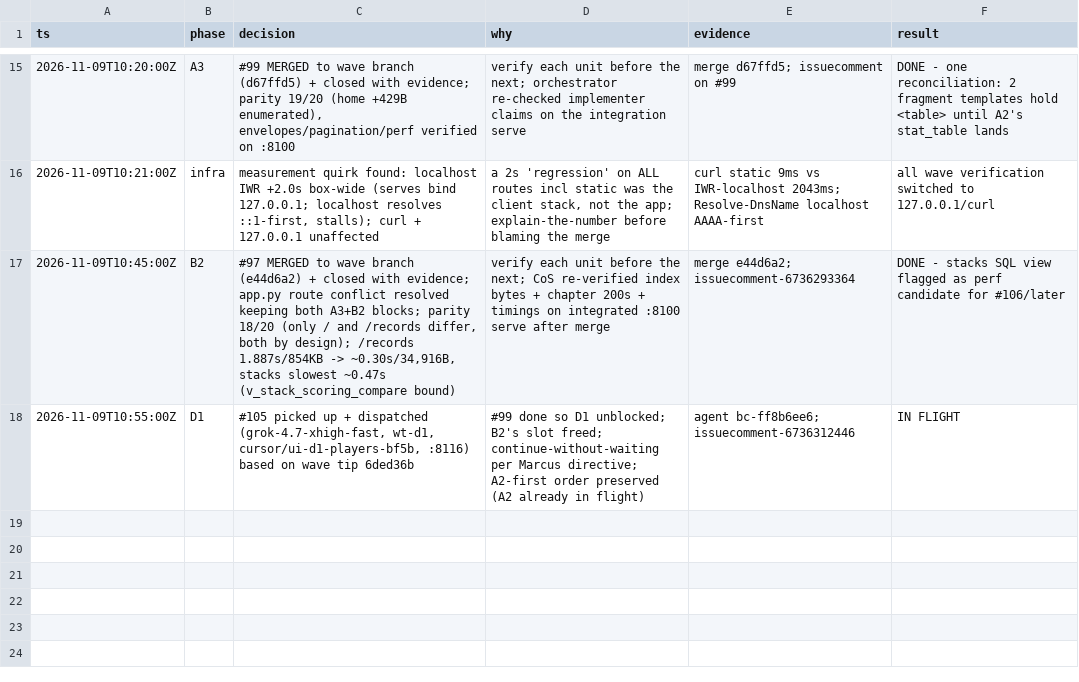
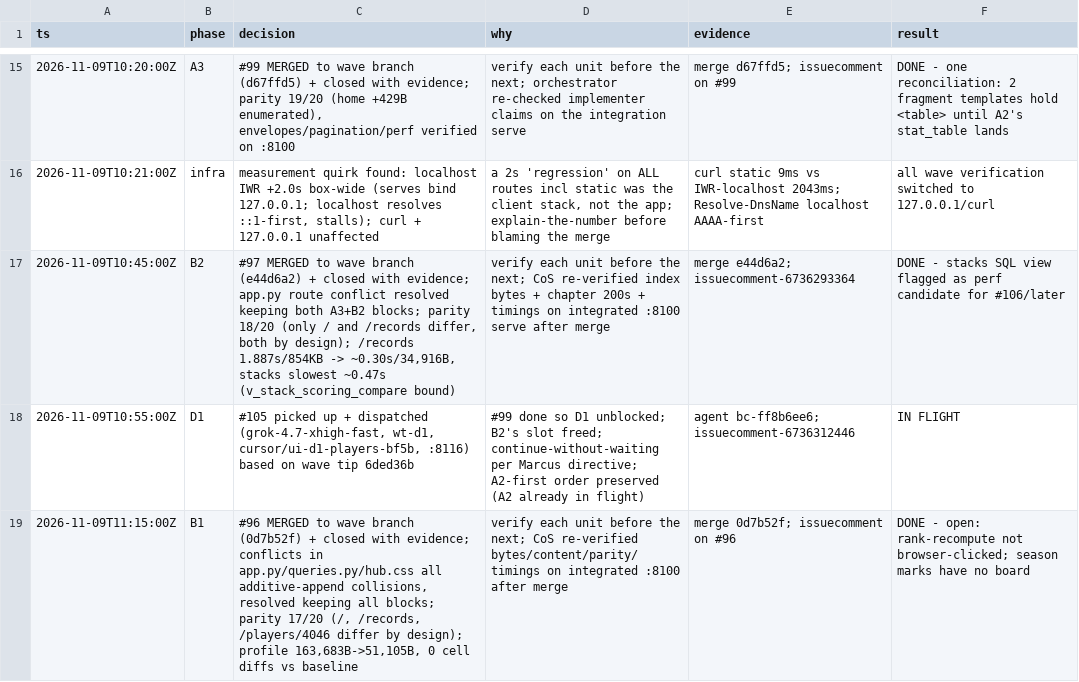
Before and after one commit to Quadram13/nu_choate_league, a TSV file: .audit/uiwave.tsv, drawn as a sheet; only a part is shown, gaps mark what is left out.

Commit message:
Log B1 merge + close in wave decisions

```diff
--- a/.audit/uiwave.tsv
+++ b/.audit/uiwave.tsv
@@ -18 +18,2 @@ ts	phase	decision	why	evidence	result
 2026-11-09T10:55:00Z	D1	#105 picked up + dispatched (grok-4.7-xhigh-fast, wt-d1, cursor/ui-d1-players-bf5b, :8116) based on wave tip 6ded36b	#99 done so D1 unblocked; B2's slot freed; continue-without-waiting per Marcus directive; A2-first order preserved (A2 already in flight)	agent bc-ff8b6ee6; issuecomment-6736312446	IN FLIGHT
+2026-11-09T11:15:00Z	B1	#96 MERGED to wave branch (0d7b52f) + closed with evidence; conflicts in app.py/queries.py/hub.css all additive-append collisions, resolved keeping all blocks; parity 17/20 (/, /records, /players/4046 differ by design); profile 163,683B->51,105B, 0 cell diffs vs baseline	verify each unit before the next; CoS re-verified bytes/content/parity/timings on integrated :8100 after merge	merge 0d7b52f; issuecomment on #96	DONE - open: rank-recompute not browser-clicked; season marks have no board
```
